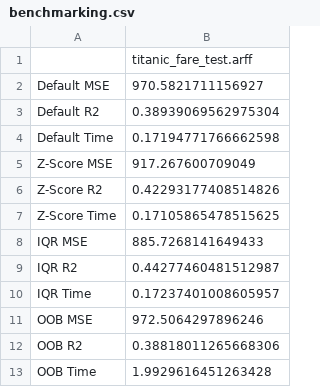
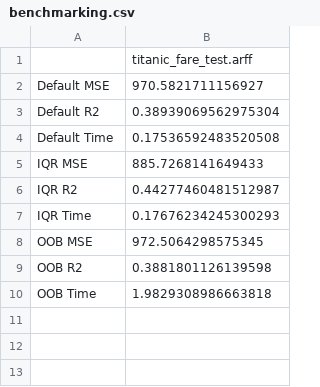
Before and after one commit to fedeegiorgi/proyecto-final, a CSV file: src/benchmarking.csv, drawn as a sheet.

```diff
--- a/src/benchmarking.csv
+++ b/src/benchmarking.csv
@@ -3,11 +3,8 @@ Default MSE,970.5821711156927
 Default R2,0.38939069562975304
-Default Time,0.17194771766662598
-Z-Score MSE,917.267600709049
-Z-Score R2,0.42293177408514826
-Z-Score Time,0.17105865478515625
+Default Time,0.17536592483520508
 IQR MSE,885.7268141649433
 IQR R2,0.44277460481512987
-IQR Time,0.17237401008605957
-OOB MSE,972.5064297896246
-OOB R2,0.38818011265668306
-OOB Time,1.9929616451263428
+IQR Time,0.17676234245300293
+OOB MSE,972.5064298575345
+OOB R2,0.3881801126139598
+OOB Time,1.9829308986663818
```
Also changed, not shown: 5 other files.
